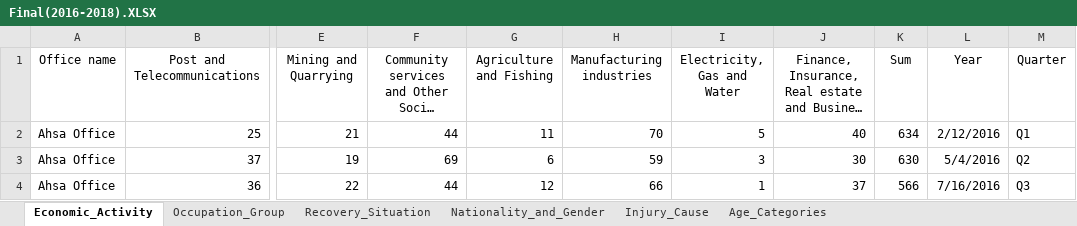
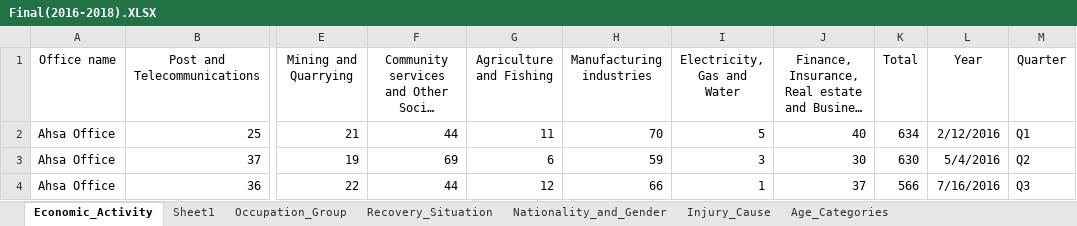
Before and after one commit to ahmedtaha89/Injuries_Reports, an Excel workbook: Final Project Part 1/Final(2016-2018).XLSX, sheet Economic_Activity, drawn as a sheet; only a part is shown, gaps mark what is left out; long unchanged cells end in …; values as stored, in another font and other column widths than the file's, no borders; table styles not drawn; the diff names each change by its address in the sheet, - before the commit and + after, or states it on an @@ line.

```diff
--- a/Final Project Part 1/Final(2016-2018).XLSX (sheet Economic_Activity)
+++ b/Final Project Part 1/Final(2016-2018).XLSX (sheet Economic_Activity)
+sheet tab: Sheet1
-K1: Sum
+K1: Total
```
Also changed, not shown: 1 other file.
